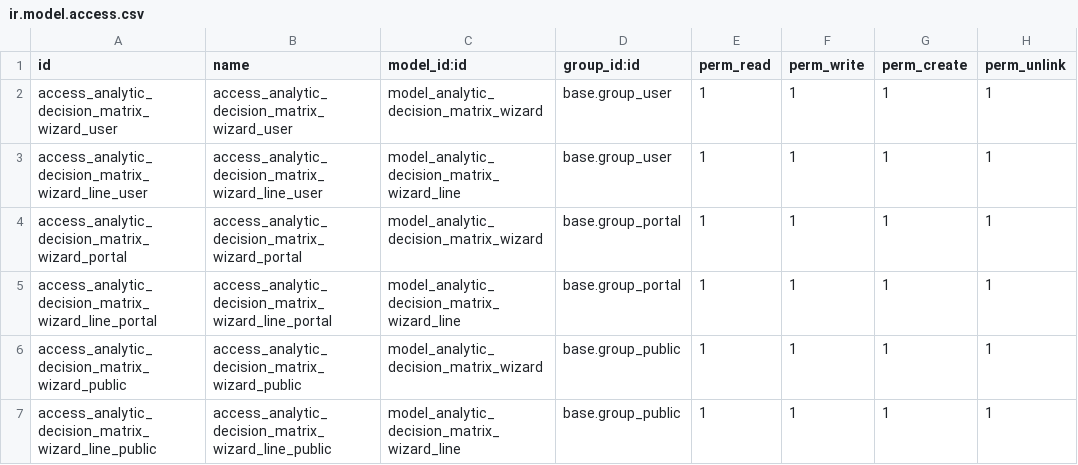
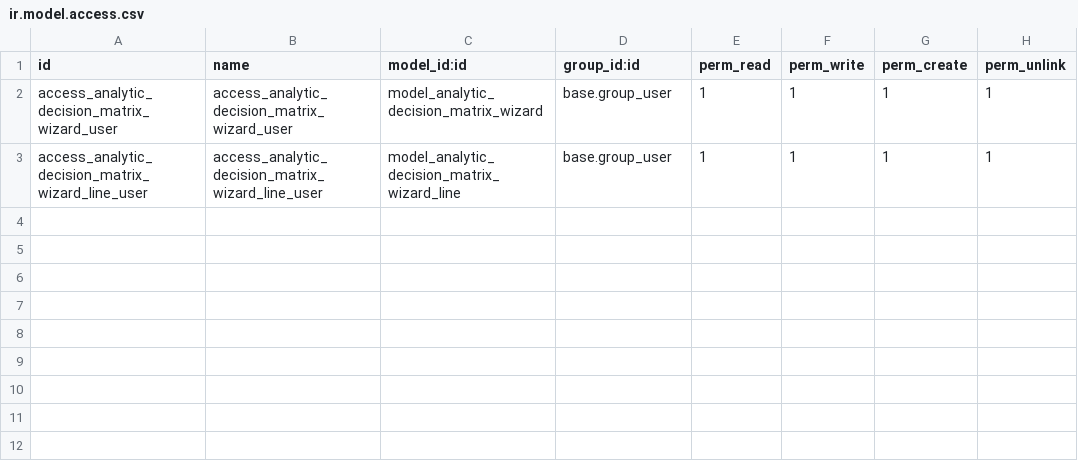
Before and after one commit to fcosilva/analytic_decision_matrix_report, a CSV file: security/ir.model.access.csv, drawn as a sheet; the diff names each change by its address in the sheet, - before the commit and + after, or states it on an @@ line.

```diff
--- a/security/ir.model.access.csv
+++ b/security/ir.model.access.csv
-row 4: access_analytic_decision_matrix_wizard_portal | access_analytic_decision_matrix_wizard_portal | model_analytic_decision_matrix_wizard | base.group_portal | 1 | 1 | 1 | 1
-row 5: access_analytic_decision_matrix_wizard_line_portal | access_analytic_decision_matrix_wizard_line_portal | model_analytic_decision_matrix_wizard_line | base.group_portal | 1 | 1 | 1 | 1
-row 6: access_analytic_decision_matrix_wizard_public | access_analytic_decision_matrix_wizard_public | model_analytic_decision_matrix_wizard | base.group_public | 1 | 1 | 1 | 1
-row 7: access_analytic_decision_matrix_wizard_line_public | access_analytic_decision_matrix_wizard_line_public | model_analytic_decision_matrix_wizard_line | base.group_public | 1 | 1 | 1 | 1
```
Also changed, not shown: 5 other files.
